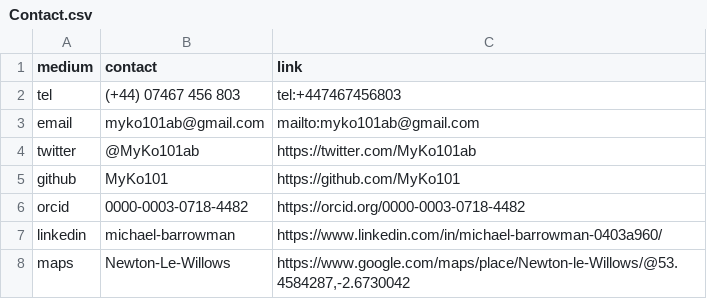
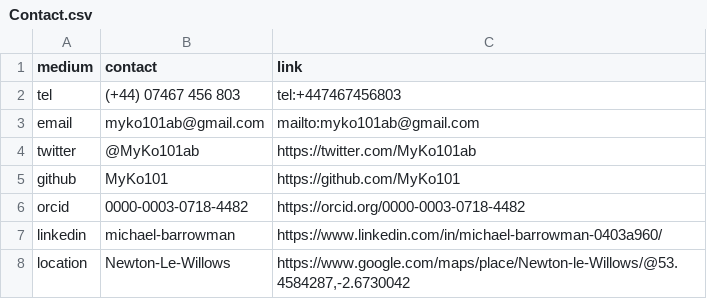
Before and after one commit to MyKo101/CV, a CSV file: data/Contact.csv, drawn as a sheet.

```diff
--- a/data/Contact.csv
+++ b/data/Contact.csv
@@ -7,2 +7,2 @@ orcid,0000-0003-0718-4482,https://orcid.org/0000-0003-0718-4482
 linkedin,michael-barrowman,https://www.linkedin.com/in/michael-barrowman-0403a960/
-maps,Newton-Le-Willows,"https://www.google.com/maps/place/Newton-le-Willows/@53.4584287,-2.6730042"
+location,Newton-Le-Willows,"https://www.google.com/maps/place/Newton-le-Willows/@53.4584287,-2.6730042"
```
Also changed, not shown: data/Experience.csv, 12 other files.
